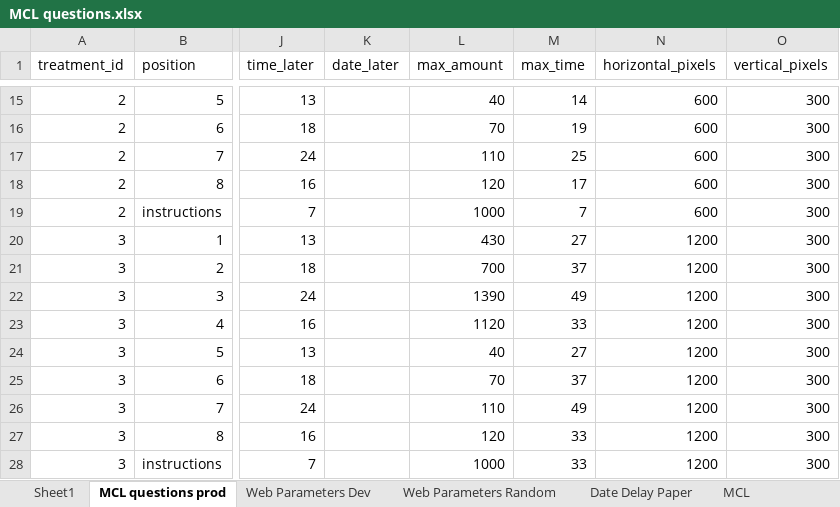
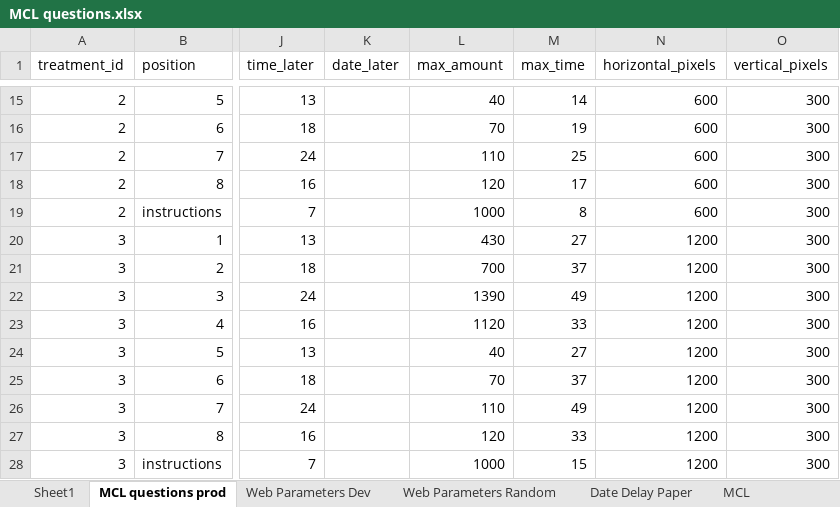
Before and after one commit to The-Discounters/vizsurvey, an Excel workbook: doc/MCL questions.xlsx, sheet MCL questions prod, drawn as a sheet; only a part is shown, gaps mark what is left out; values as stored, in another font and other column widths than the file's, no borders; the diff names each change by its address in the sheet, - before the commit and + after, or states it on an @@ line.

```diff
--- a/doc/MCL questions.xlsx (sheet MCL questions prod)
+++ b/doc/MCL questions.xlsx (sheet MCL questions prod)
-M19 (max_time): 7
+M19 (max_time): 8
-M28 (max_time): 33
+M28 (max_time): 15
```
Also changed, not shown: sheet Web Parameters Random, sheet Web Parameters Dev, 24 other files.
